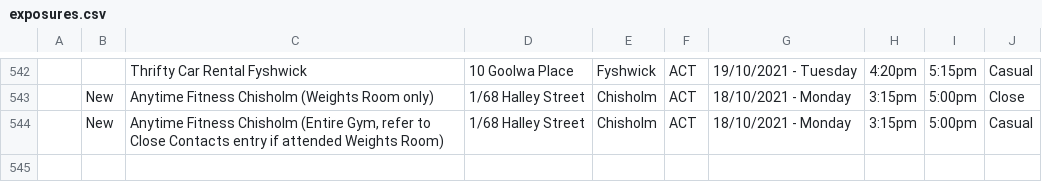
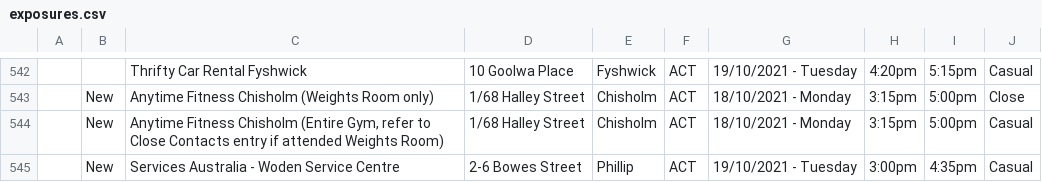
Before and after one commit to kwauchope/act-covid-rss, a CSV file: exposures.csv, drawn as a sheet; only a part is shown, gaps mark what is left out; the diff names each change by its address in the sheet, - before the commit and + after, or states it on an @@ line.

```diff
--- a/exposures.csv
+++ b/exposures.csv
+row 545:  | New | Services Australia - Woden Service Centre | 2-6 Bowes Street | Phillip | ACT | 19/10/2021 - Tuesday | 3:00pm | 4:35pm | Casual
```
Also changed, not shown: 3 other files.
